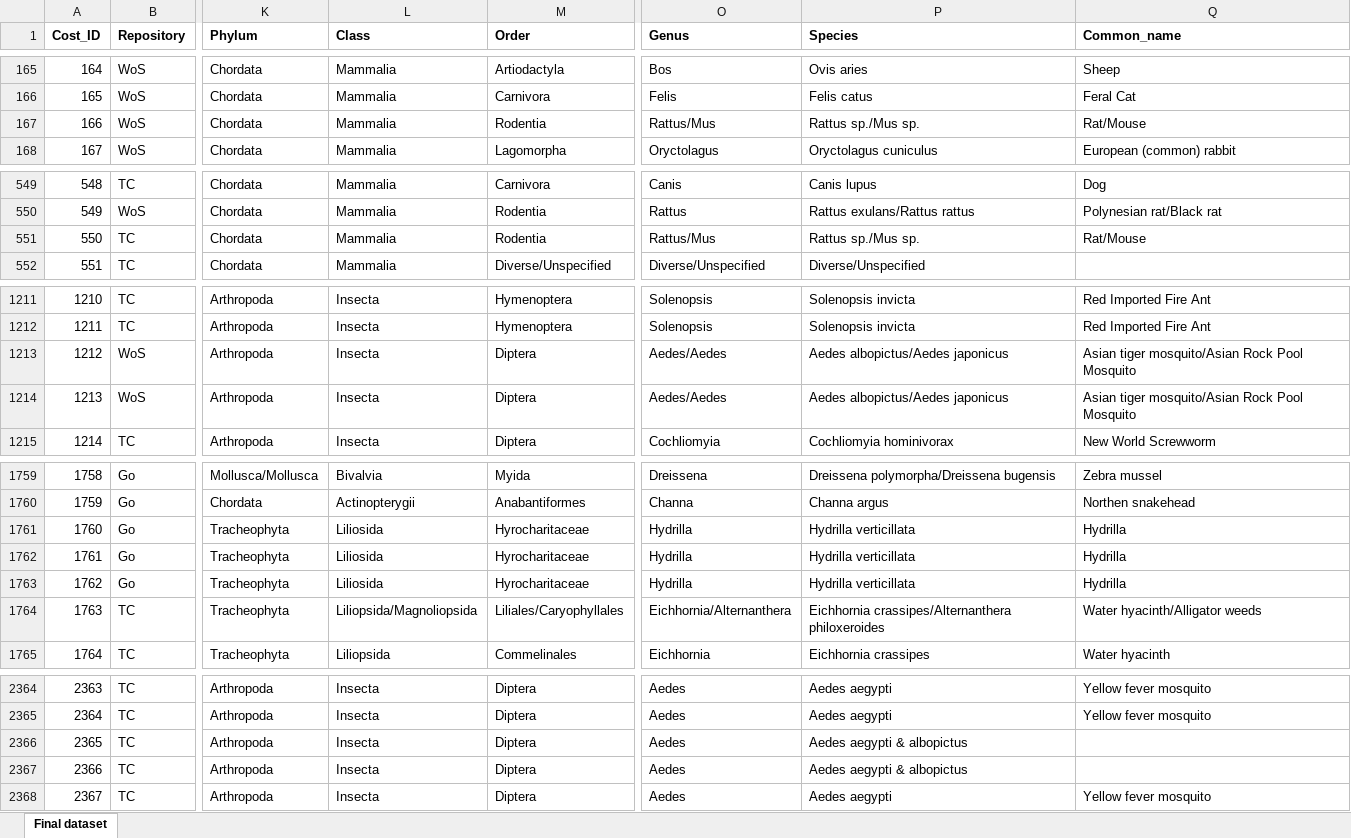
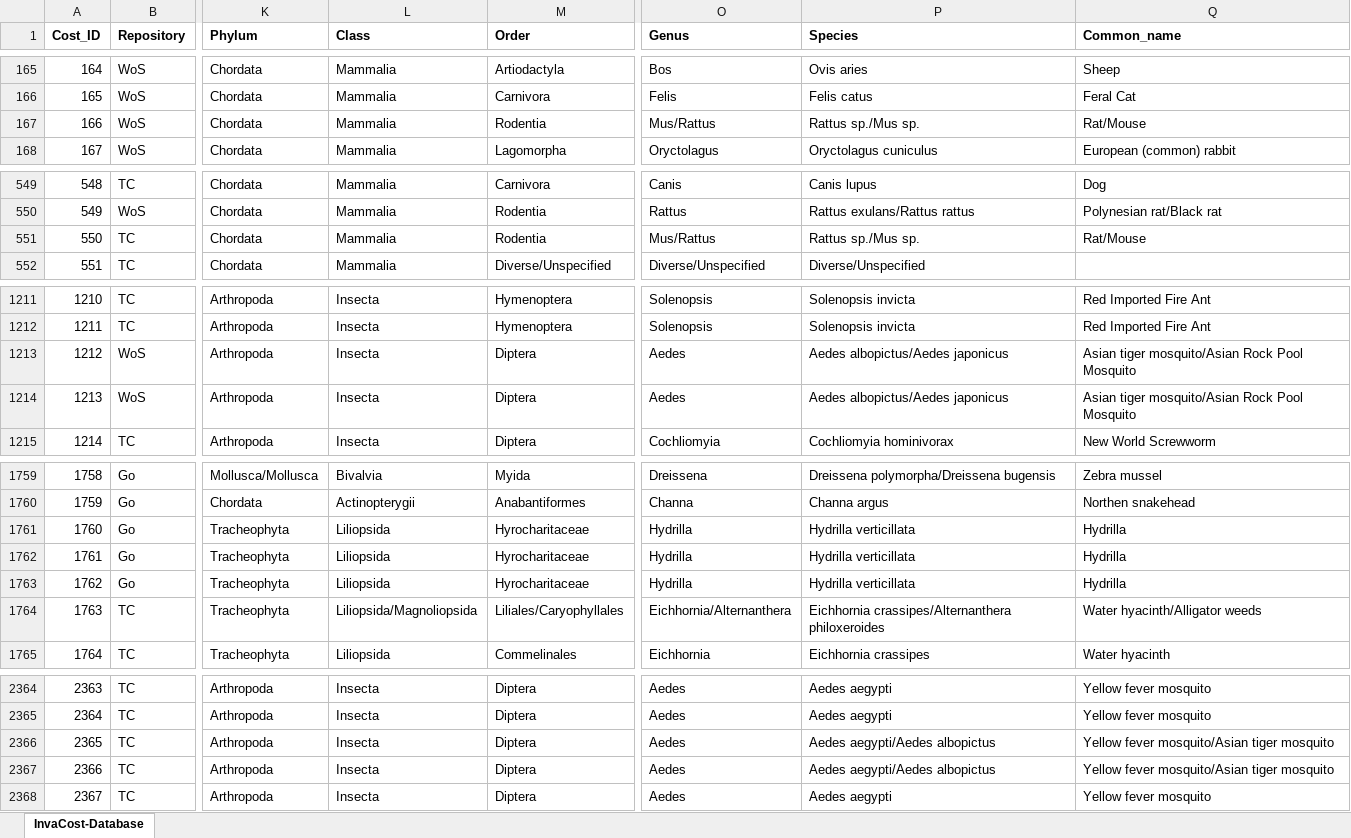
Before and after one commit to Farewe/invacost, an Excel workbook: data-raw/INVACOST.xlsx, sheet InvaCost-Database, drawn as a sheet; only a part is shown, gaps mark what is left out; values as stored, in another font and other column widths than the file's, no borders; the diff covers the shown part only; the diff names each change by its address in the sheet, - before the commit and + after, or states it on an @@ line.

```diff
--- a/data-raw/INVACOST.xlsx (sheet InvaCost-Database)
+++ b/data-raw/INVACOST.xlsx (sheet InvaCost-Database)
-sheet tab: Final dataset
+sheet tab: InvaCost-Database
-O167 (Genus): Rattus/Mus
+O167 (Genus): Mus/Rattus
-O551 (Genus): Rattus/Mus
+O551 (Genus): Mus/Rattus
-O1213:O1214 (Genus): Aedes/Aedes
+O1213:O1214 (Genus): Aedes
-L1761:L1763 (Class): Liliosida
+L1761:L1763 (Class): Liliopsida
-P2366:P2367 (Species): Aedes aegypti & albopictus
+P2366:P2367 (Species): Aedes aegypti/Aedes albopictus
-Q2366:Q2367 (Common_name): (empty)
+Q2366:Q2367 (Common_name): Yellow fever mosquito/Asian tiger mosquito
```
Also changed, not shown: 33 edited cells elsewhere in this sheet, 11 other files.
